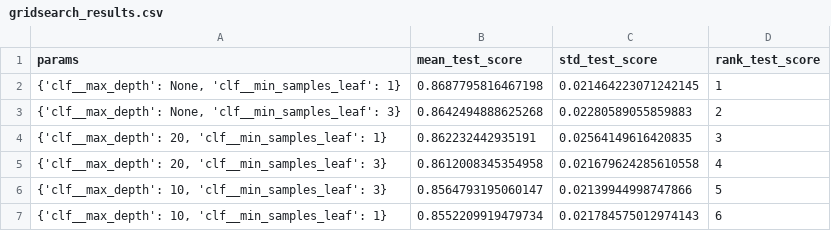
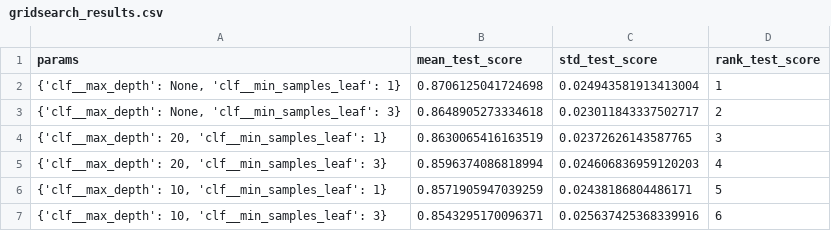
Before and after one commit to maryemlakhouil/Movie_Intelligence, a CSV file: reports/gridsearch_results.csv, drawn as a sheet.

Commit message:
choisir les hyperparamètres  dans gridsearches

```diff
--- a/reports/gridsearch_results.csv
+++ b/reports/gridsearch_results.csv
@@ -1,7 +1,7 @@
 params,mean_test_score,std_test_score,rank_test_score
-"{'clf__max_depth': None, 'clf__min_samples_leaf': 1}",0.8687795816467198,0.021464223071242145,1
-"{'clf__max_depth': None, 'clf__min_samples_leaf': 3}",0.8642494888625268,0.02280589055859883,2
-"{'clf__max_depth': 20, 'clf__min_samples_leaf': 1}",0.862232442935191,0.02564149616420835,3
-"{'clf__max_depth': 20, 'clf__min_samples_leaf': 3}",0.8612008345354958,0.021679624285610558,4
-"{'clf__max_depth': 10, 'clf__min_samples_leaf': 3}",0.8564793195060147,0.02139944998747866,5
-"{'clf__max_depth': 10, 'clf__min_samples_leaf': 1}",0.8552209919479734,0.021784575012974143,6
+"{'clf__max_depth': None, 'clf__min_samples_leaf': 1}",0.8706125041724698,0.024943581913413004,1
+"{'clf__max_depth': None, 'clf__min_samples_leaf': 3}",0.8648905273334618,0.023011843337502717,2
+"{'clf__max_depth': 20, 'clf__min_samples_leaf': 1}",0.8630065416163519,0.02372626143587765,3
+"{'clf__max_depth': 20, 'clf__min_samples_leaf': 3}",0.8596374086818994,0.024606836959120203,4
+"{'clf__max_depth': 10, 'clf__min_samples_leaf': 1}",0.8571905947039259,0.02438186804486171,5
+"{'clf__max_depth': 10, 'clf__min_samples_leaf': 3}",0.8543295170096371,0.025637425368339916,6
```
Also changed, not shown: reports/cv_results.csv, 1 other file.
